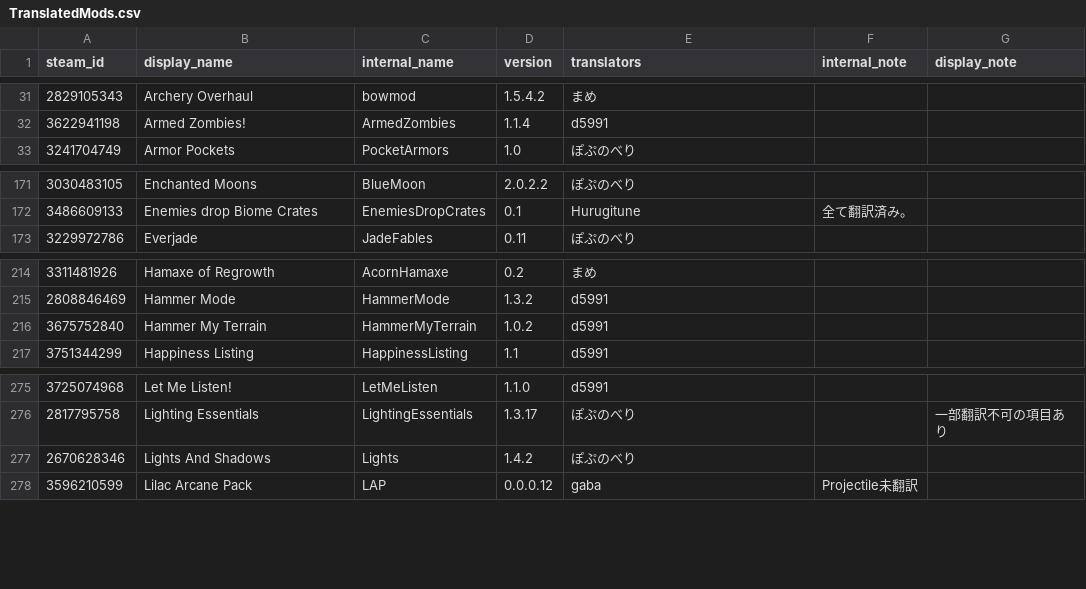
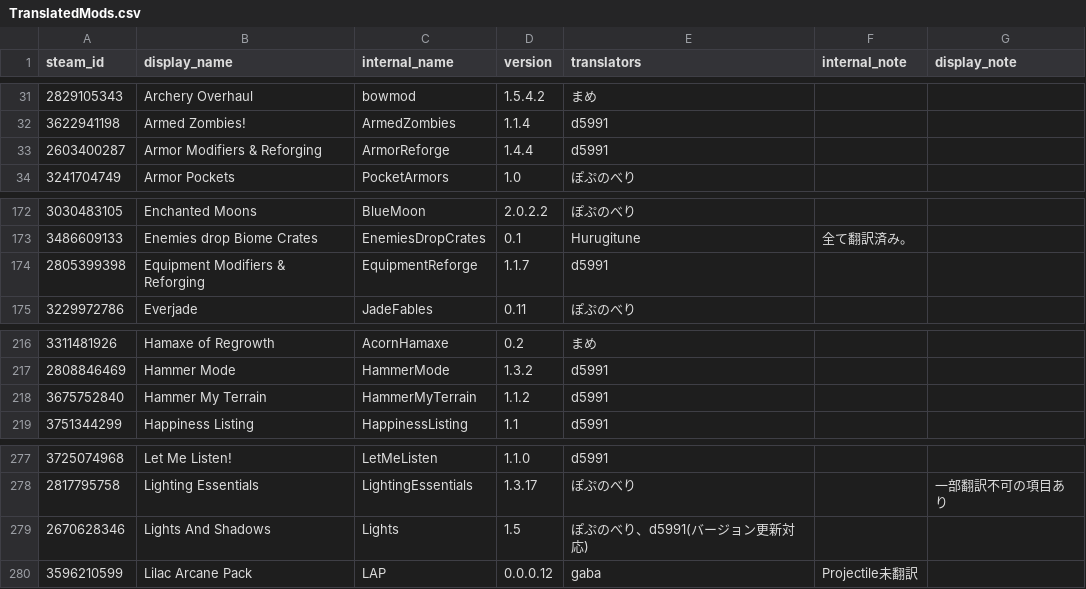
Before and after one commit to ExternalLocalizer/TMLHonyaku, a CSV file: TranslatedMods.csv, drawn as a sheet; only a part is shown, gaps mark what is left out.

```diff
--- a/TranslatedMods.csv
+++ b/TranslatedMods.csv
@@ -32,2 +32,3 @@ steam_id,display_name,internal_name,version,translators,internal_note,display_no
 3622941198,Armed Zombies!,ArmedZombies,1.1.4,d5991,,
+2603400287,Armor Modifiers & Reforging,ArmorReforge,1.4.4,d5991,,
 3241704749,Armor Pockets,PocketArmors,1.0,ぽぷのべり,,
@@ -172,2 +173,3 @@ steam_id,display_name,internal_name,version,translators,internal_note,display_no
 3486609133,Enemies drop Biome Crates,EnemiesDropCrates,0.1,Hurugitune,全て翻訳済み。,
+2805399398,Equipment Modifiers & Reforging,EquipmentReforge,1.1.7,d5991,,
 3229972786,Everjade,JadeFables,0.11,ぽぷのべり,,
@@ -215,3 +217,3 @@ steam_id,display_name,internal_name,version,translators,internal_note,display_no
 2808846469,Hammer Mode,HammerMode,1.3.2,d5991,,
-3675752840,Hammer My Terrain,HammerMyTerrain,1.0.2,d5991,,
+3675752840,Hammer My Terrain,HammerMyTerrain,1.1.2,d5991,,
 3751344299,Happiness Listing,HappinessListing,1.1,d5991,,
@@ -276,3 +278,3 @@ steam_id,display_name,internal_name,version,translators,internal_note,display_no
 2817795758,Lighting Essentials,LightingEssentials,1.3.17,ぽぷのべり,,一部翻訳不可の項目あり
-2670628346,Lights And Shadows,Lights,1.4.2,ぽぷのべり,,
+2670628346,Lights And Shadows,Lights,1.5,ぽぷのべり、d5991(バージョン更新対応),,
 3596210599,Lilac Arcane Pack,LAP,0.0.0.12,gaba,Projectile未翻訳,
```
Also changed, not shown: 4 other files.
